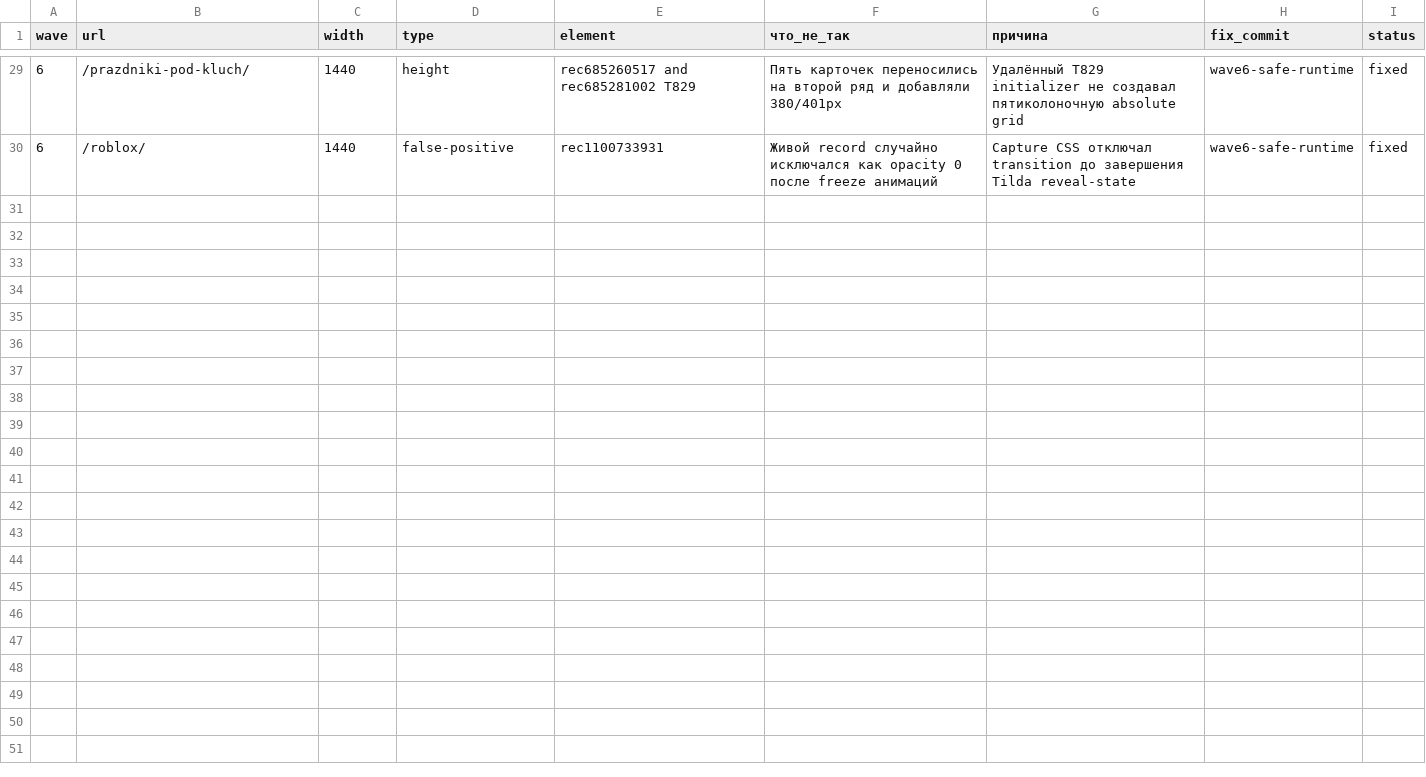
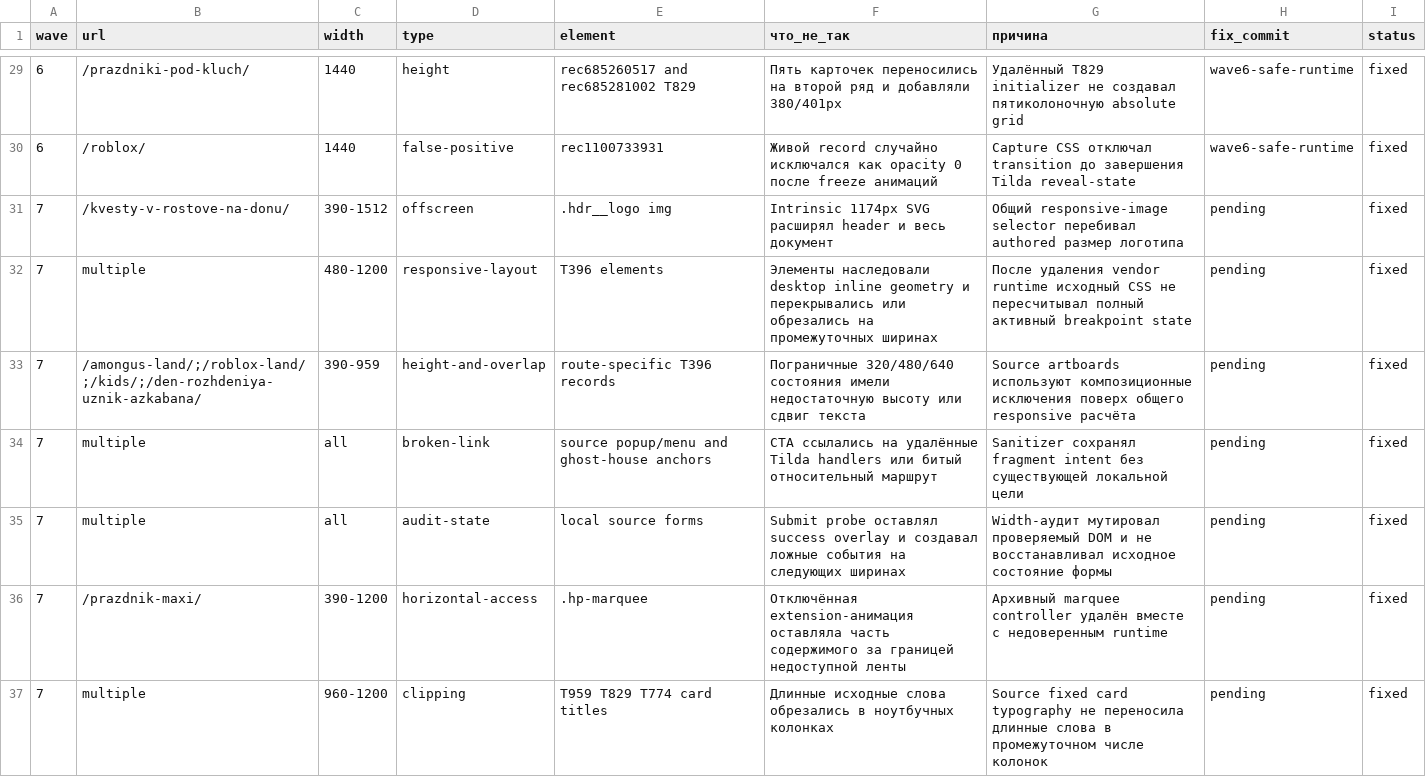
Before and after one commit to Khakimovpro/chezakvest-astro, a CSV file: migration/parity/defects-2026-08.csv, drawn as a sheet; only a part is shown, gaps mark what is left out; the diff covers the shown part only; the diff names each change by its address in the sheet, - before the commit and + after, or states it on an @@ line.

```diff
--- a/migration/parity/defects-2026-08.csv
+++ b/migration/parity/defects-2026-08.csv
+row 31: 7 | /kvesty-v-rostove-na-donu/ | 390-1512 | offscreen | .hdr__logo img | Intrinsic 1174px SVG расширял header и весь документ | Общий responsive-image selector перебивал authored размер логотипа | pending | fixed
+row 32: 7 | multiple | 480-1200 | responsive-layout | T396 elements | Элементы наследовали desktop inline geometry и перекрывались или обрезались на промежуточных ширинах | После удаления vendor runtime исходный CSS не пересчитывал полный активный breakpoint state | pending | fixed
+row 33: 7 | /amongus-land/;/roblox-land/;/kids/;/den-rozhdeniya-uznik-azkabana/ | 390-959 | height-and-overlap | route-specific T396 records | Пограничные 320/480/640 состояния имели недостаточную высоту или сдвиг текста | Source artboards используют композиционные исключения поверх общего responsive расчёта | pending | fixed
+row 34: 7 | multiple | all | broken-link | source popup/menu and ghost-house anchors | CTA ссылались на удалённые Tilda handlers или битый относительный маршрут | Sanitizer сохранял fragment intent без существующей локальной цели | pending | fixed
+row 35: 7 | multiple | all | audit-state | local source forms | Submit probe оставлял success overlay и создавал ложные события на следующих ширинах | Width-аудит мутировал проверяемый DOM и не восстанавливал исходное состояние формы | pending | fixed
+row 36: 7 | /prazdnik-maxi/ | 390-1200 | horizontal-access | .hp-marquee | Отключённая extension-анимация оставляла часть содержимого за границей недоступной ленты | Архивный marquee controller удалён вместе с недоверенным runtime | pending | fixed
+row 37: 7 | multiple | 960-1200 | clipping | T959 T829 T774 card titles | Длинные исходные слова обрезались в ноутбучных колонках | Source fixed card typography не переносила длинные слова в промежуточном числе колонок | pending | fixed
```
Also changed, not shown: 7 added rows elsewhere in this file, 19 other files.
